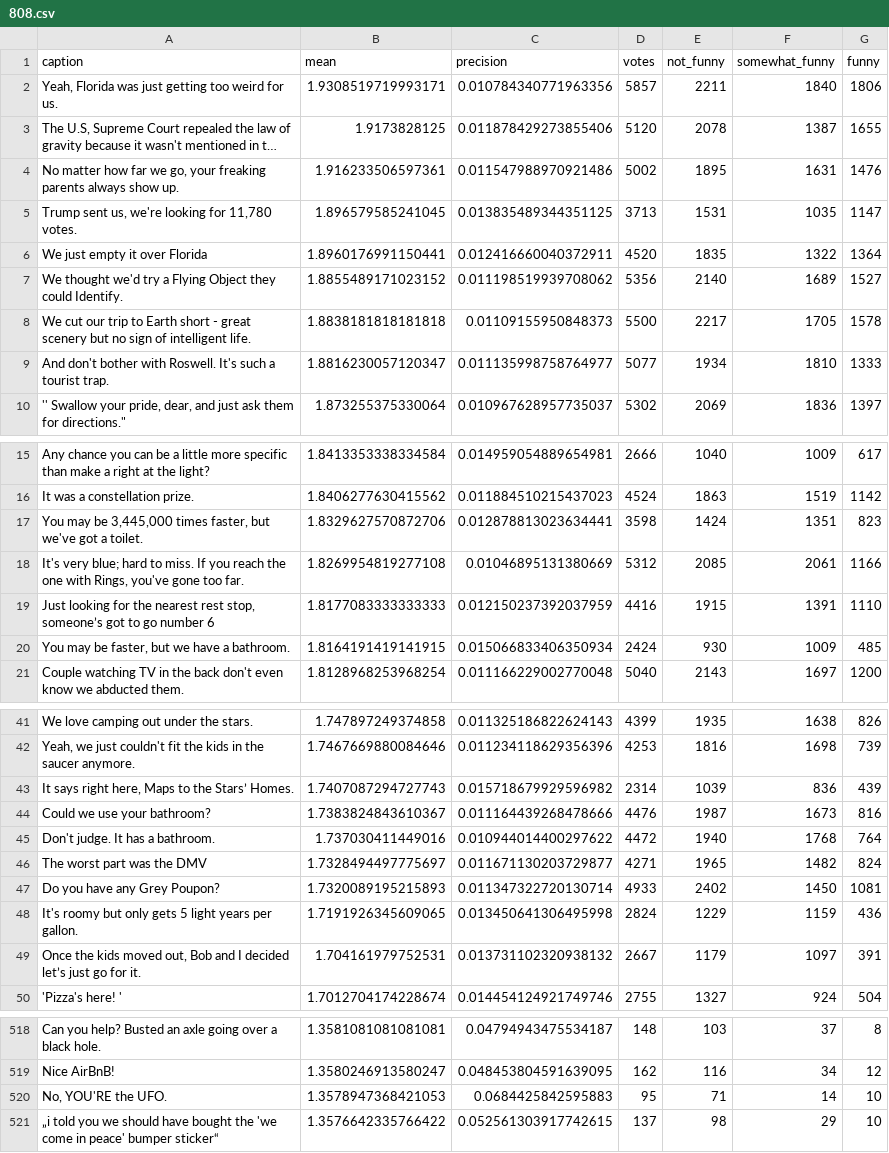
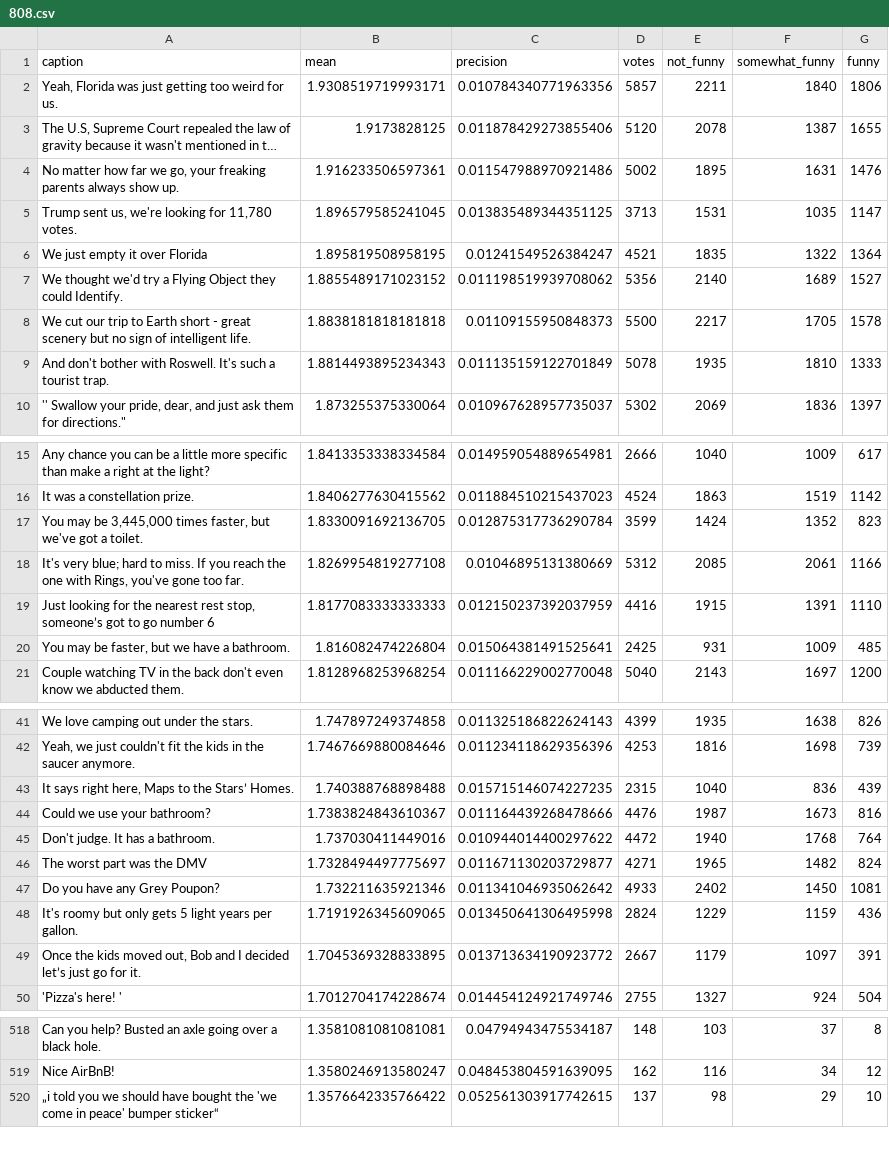
Before and after one commit to nextml/caption-contest-data, a CSV file: summaries/808.csv, drawn as a sheet; only a part is shown, gaps mark what is left out; long unchanged cells end in …; the diff covers the shown part only.

```diff
--- a/summaries/808.csv
+++ b/summaries/808.csv
@@ -5,6 +5,6 @@ caption,mean,precision,votes,not_funny,somewhat_funny,funny
 "Trump sent us, we're looking for 11,780 votes.",1.896579585241045,0.013835489344351125,3713,1531,1035,1147
-We just empty it over Florida,1.8960176991150441,0.012416660040372911,4520,1835,1322,1364
+We just empty it over Florida,1.895819508958195,0.01241549526384247,4521,1835,1322,1364
 We thought we'd try a Flying Object they could Identify.,1.8855489171023152,0.011198519939708062,5356,2140,1689,1527
 We cut our trip to Earth short - great scenery but no sign of intelligent life.,1.8838181818181818,0.01109155950848373,5500,2217,1705,1578
-And don't bother with Roswell. It's such a tourist trap.,1.8816230057120347,0.011135998758764977,5077,1934,1810,1333
+And don't bother with Roswell. It's such a tourist trap.,1.8814493895234343,0.011135159122701849,5078,1935,1810,1333
 "'' Swallow your pride, dear, and just ask them for directions.""",1.873255375330064,0.010967628957735037,5302,2069,1836,1397
@@ -16,6 +16,6 @@ Any chance you can be a little more specific than make a right at the light?,1.8
 It was a constellation prize.,1.8406277630415562,0.011884510215437023,4524,1863,1519,1142
-"You may be 3,445,000 times faster, but we've got a toilet.",1.8329627570872706,0.012878813023634441,3598,1424,1351,823
+"You may be 3,445,000 times faster, but we've got a toilet.",1.8330091692136705,0.012875317736290784,3599,1424,1352,823
 "It's very blue; hard to miss. If you reach the one with Rings, you've gone too far.",1.8269954819277108,0.01046895131380669,5312,2085,2061,1166
 "Just looking for the nearest rest stop, someone’s got to go number 6",1.8177083333333333,0.012150237392037959,4416,1915,1391,1110
-"You may be faster, but we have a bathroom.",1.8164191419141915,0.015066833406350934,2424,930,1009,485
+"You may be faster, but we have a bathroom.",1.816082474226804,0.015064381491525641,2425,931,1009,485
 Couple watching TV in the back don't even know we abducted them.,1.8128968253968254,0.011166229002770048,5040,2143,1697,1200
@@ -42,3 +42,3 @@ We love camping out under the stars.,1.747897249374858,0.011325186822624143,4399
 "Yeah, we just couldn't fit the kids in the saucer anymore.",1.7467669880084646,0.011234118629356396,4253,1816,1698,739
-"It says right here, Maps to the Stars’ Homes.",1.7407087294727743,0.015718679929596982,2314,1039,836,439
+"It says right here, Maps to the Stars’ Homes.",1.740388768898488,0.015715146074227235,2315,1040,836,439
 Could we use your bathroom?,1.7383824843610367,0.011164439268478666,4476,1987,1673,816
@@ -46,5 +46,5 @@ Don't judge. It has a bathroom.,1.737030411449016,0.010944014400297622,4472,1940
 The worst part was the DMV,1.7328494497775697,0.011671130203729877,4271,1965,1482,824
-Do you have any Grey Poupon?,1.7320089195215893,0.011347322720130714,4933,2402,1450,1081
+Do you have any Grey Poupon?,1.732211635921346,0.011341046935062642,4933,2402,1450,1081
 It's roomy but only gets 5 light years per gallon.,1.7191926345609065,0.013450641306495998,2824,1229,1159,436
-"Once the kids moved out, Bob and I decided let’s just go for it.",1.704161979752531,0.013731102320938132,2667,1179,1097,391
+"Once the kids moved out, Bob and I decided let’s just go for it.",1.7045369328833895,0.013713634190923772,2667,1179,1097,391
 'Pizza's here! ',1.7012704174228674,0.014454124921749746,2755,1327,924,504
@@ -525,3 +525,2 @@ Can you help? Busted an axle going over a black hole.,1.3581081081081081,0.04794
 Nice AirBnB!,1.3580246913580247,0.048453804591639095,162,116,34,12
-"No, YOU'RE the UFO.",1.3578947368421053,0.0684425842595883,95,71,14,10
 „i told you we should have bought the 'we come in peace' bumper sticker“,1.3576642335766422,0.052561303917742615,137,98,29,10
```
Also changed, not shown: 1 added row elsewhere in this file, summaries/809.csv, 3 other files.
